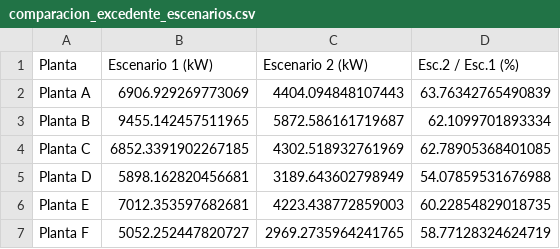
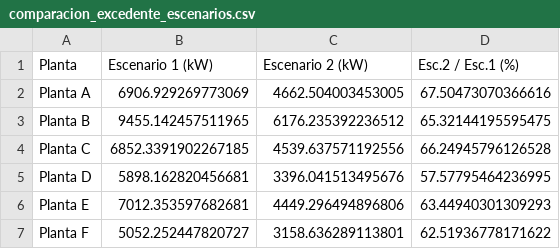
Before and after one commit to juncal0/valorizacion-biomasa-palma, a CSV file: comparacion_excedente_escenarios.csv, drawn as a sheet.

```diff
--- a/comparacion_excedente_escenarios.csv
+++ b/comparacion_excedente_escenarios.csv
@@ -1,7 +1,7 @@
 Planta,Escenario 1 (kW),Escenario 2 (kW),Esc.2 / Esc.1 (%)
-Planta A,6906.929269773069,4404.094848107443,63.76342765490839
-Planta B,9455.142457511965,5872.586161719687,62.1099701893334
-Planta C,6852.3391902267185,4302.518932761969,62.78905368401085
-Planta D,5898.162820456681,3189.643602798949,54.07859531676988
-Planta E,7012.353597682681,4223.438772859003,60.22854829018735
-Planta F,5052.252447820727,2969.2735964241765,58.77128324624719
+Planta A,6906.929269773069,4662.504003453005,67.50473070366616
+Planta B,9455.142457511965,6176.235392236512,65.32144195595475
+Planta C,6852.3391902267185,4539.637571192556,66.24945796126528
+Planta D,5898.162820456681,3396.041513495676,57.57795464236995
+Planta E,7012.353597682681,4449.296494896806,63.44940301309293
+Planta F,5052.252447820727,3158.636289113801,62.51936778171622
```
Also changed, not shown: comparacion_3_escenarios.csv, impacto_social_escenarios.csv, 3 other files.
